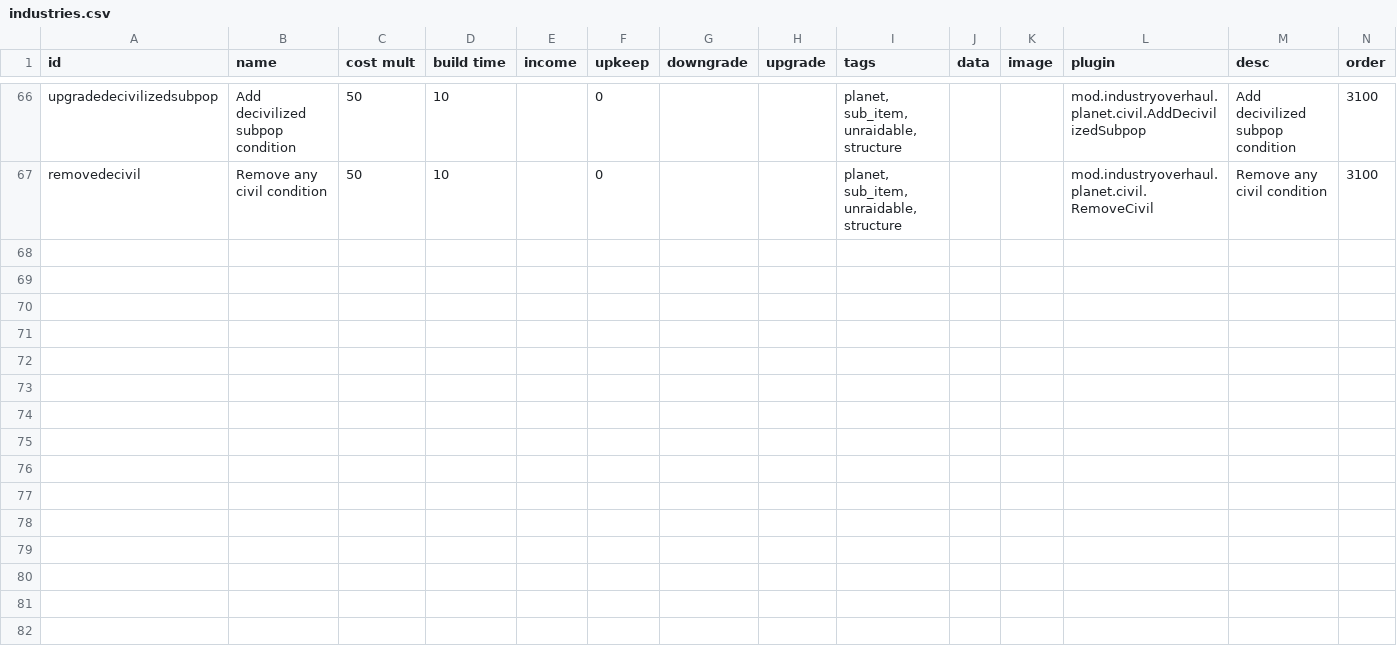
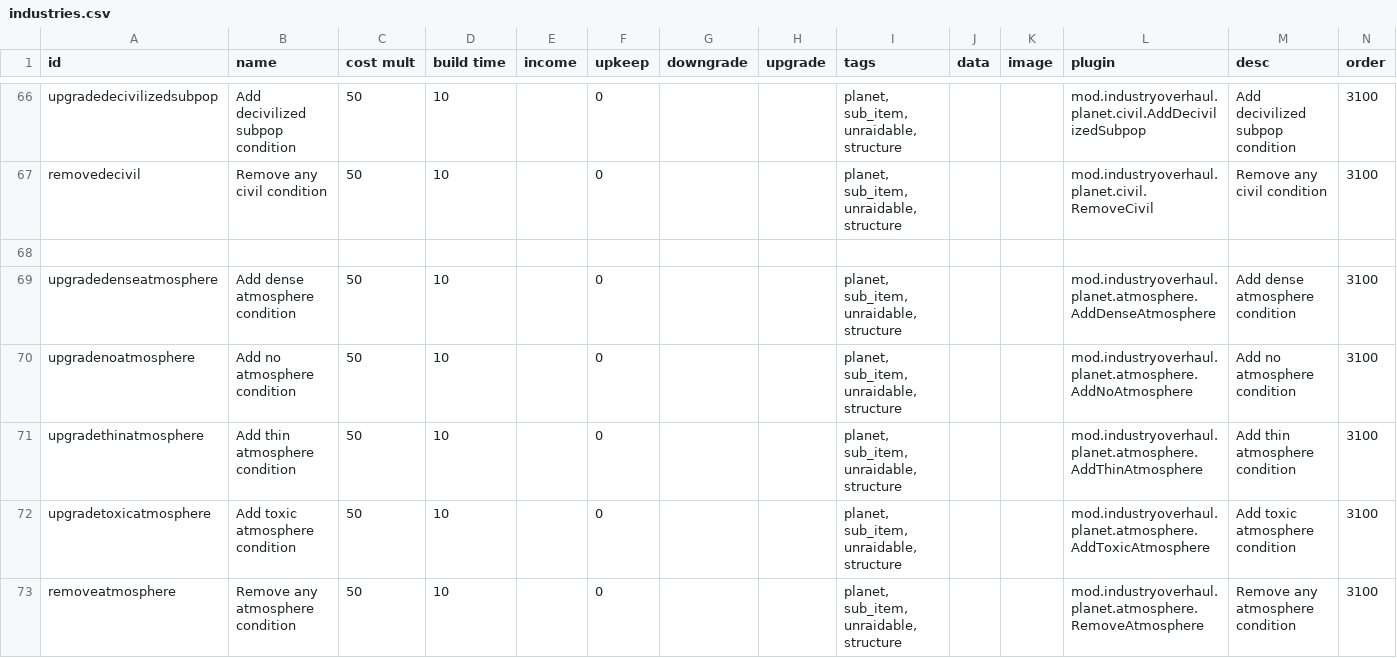
Before and after one commit to DarkbordermanModding/Starsector-IndustryOverhaul, a CSV file: data/campaign/industries.csv, drawn as a sheet; only a part is shown, gaps mark what is left out; rows hold the shown columns only; the diff names each change by its address in the sheet, - before the commit and + after, or states it on an @@ line.

```diff
--- a/data/campaign/industries.csv
+++ b/data/campaign/industries.csv
+row 68: (empty)
+row 69: upgradedenseatmosphere | Add dense atmosphere condition | 50 | 10 |  | 0 |  |  | planet, sub_item, unraidable, structure |  |  | mod.industryoverhaul.planet.atmosphere.AddDenseAtmosphere | Add dense atmosphere condition | 3100
+row 70: upgradenoatmosphere | Add no atmosphere condition | 50 | 10 |  | 0 |  |  | planet, sub_item, unraidable, structure |  |  | mod.industryoverhaul.planet.atmosphere.AddNoAtmosphere | Add no atmosphere condition | 3100
+row 71: upgradethinatmosphere | Add thin atmosphere condition | 50 | 10 |  | 0 |  |  | planet, sub_item, unraidable, structure |  |  | mod.industryoverhaul.planet.atmosphere.AddThinAtmosphere | Add thin atmosphere condition | 3100
+row 72: upgradetoxicatmosphere | Add toxic atmosphere condition | 50 | 10 |  | 0 |  |  | planet, sub_item, unraidable, structure |  |  | mod.industryoverhaul.planet.atmosphere.AddToxicAtmosphere | Add toxic atmosphere condition | 3100
+row 73: removeatmosphere | Remove any atmosphere condition | 50 | 10 |  | 0 |  |  | planet, sub_item, unraidable, structure |  |  | mod.industryoverhaul.planet.atmosphere.RemoveAtmosphere | Remove any atmosphere condition | 3100
```
Also changed, not shown: 4 other files.
